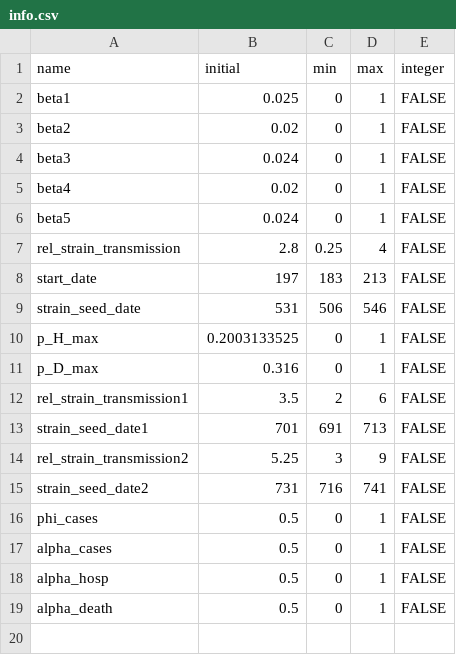
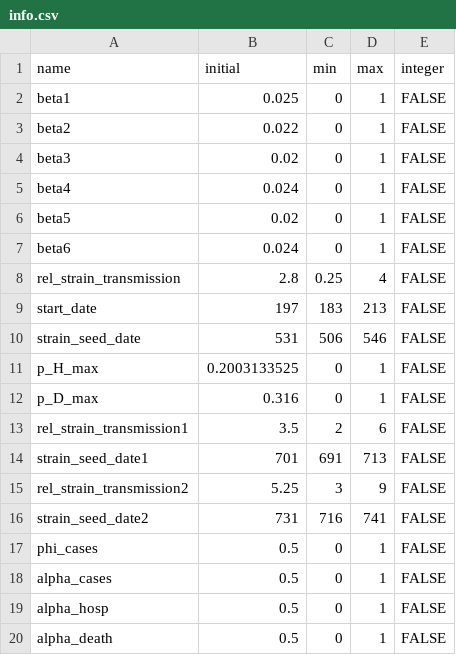
Before and after one commit to LloydChapman/covid_multi_strain, a CSV file: parameters/info.csv, drawn as a sheet.

```diff
--- a/parameters/info.csv
+++ b/parameters/info.csv
@@ -2,6 +2,7 @@
 "beta1",0.025,0,1,FALSE
-"beta2",0.02,0,1,FALSE
-"beta3",0.024,0,1,FALSE
-"beta4",0.02,0,1,FALSE
-"beta5",0.024,0,1,FALSE
+"beta2",0.022,0,1,FALSE
+"beta3",0.02,0,1,FALSE
+"beta4",0.024,0,1,FALSE
+"beta5",0.02,0,1,FALSE
+"beta6",0.024,0,1,FALSE
 "rel_strain_transmission",2.8,0.25,4,FALSE
```
Also changed, not shown: parameters/prior.csv, parameters/proposal.csv, 4 other files.
